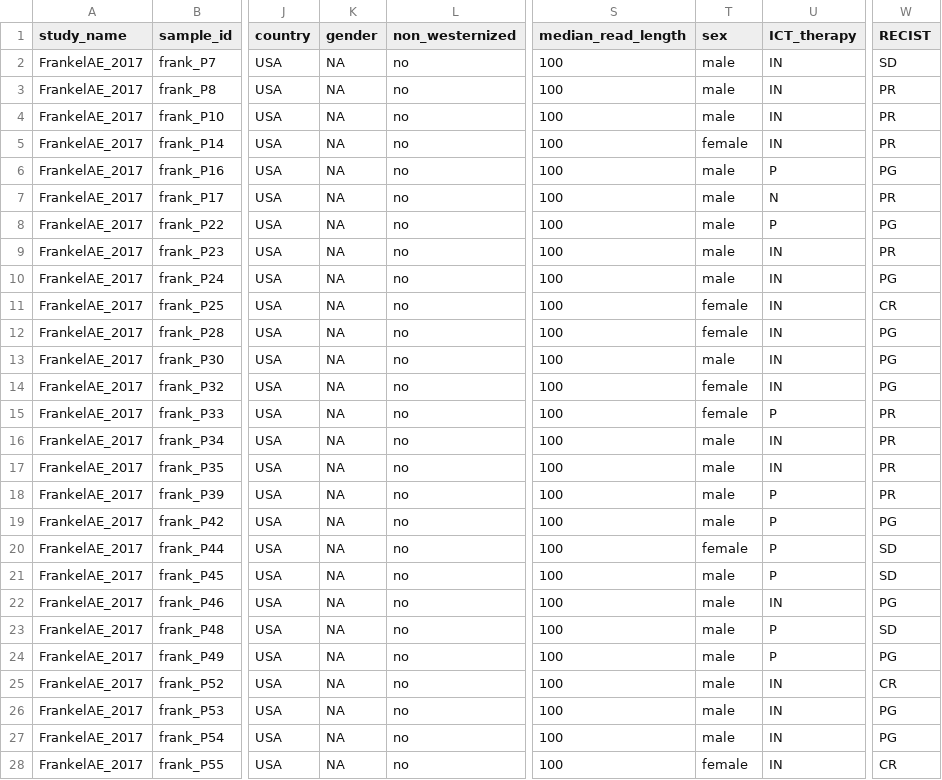
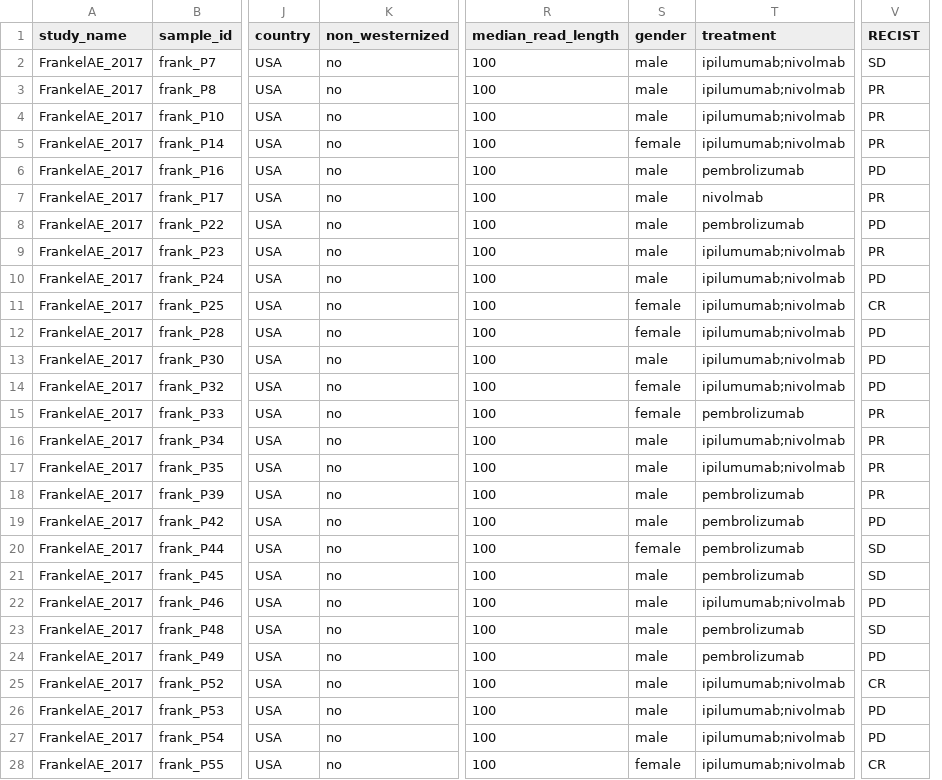
Before and after one commit to waldronlab/curatedMetagenomicDataCuration, a TSV file: inst/curated/FrankelAE_2017/FrankelAE_2017_metadata.tsv, drawn as a sheet; only a part is shown, gaps mark what is left out; removed rows and columns are numbered as before the commit, all else as after; the diff covers the shown part only; the diff names each change by its address in the sheet, - before the commit and + after, or states it on an @@ line.

Commit message:
further refinement to Lee and Frankel by Andrew.

```diff
--- a/inst/curated/FrankelAE_2017/FrankelAE_2017_metadata.tsv
+++ b/inst/curated/FrankelAE_2017/FrankelAE_2017_metadata.tsv
-column K (gender), rows 2-28: all NA
-column U (ICT_therapy), rows 2-28: IN | IN | IN | IN | P | N | P | IN | IN | IN | IN | IN | IN | P | IN | IN | P | P | P | P | IN | P | P | IN | IN | IN | IN
+column T (treatment), rows 2-28: ipilumumab;nivolmab | ipilumumab;nivolmab | ipilumumab;nivolmab | ipilumumab;nivolmab | pembrolizumab | nivolmab | pembrolizumab | ipilumumab;nivolmab | ipilumumab;nivolmab | ipilumumab;nivolmab | ipilumumab;nivolmab | ipilumumab;nivolmab | ipilumumab;nivolmab | pembrolizumab | ipilumumab;nivolmab | ipilumumab;nivolmab | pembrolizumab | pembrolizumab | pembrolizumab | pembrolizumab | ipilumumab;nivolmab | pembrolizumab | pembrolizumab | ipilumumab;nivolmab | ipilumumab;nivolmab | ipilumumab;nivolmab | ipilumumab;nivolmab
-S1: sex
+S1: gender
-V6 (RECIST): PG
+V6 (RECIST): PD
-V8 (RECIST): PG
+V8 (RECIST): PD
-V10 (RECIST): PG
+V10 (RECIST): PD
-V12:V14 (RECIST): PG
+V12:V14 (RECIST): PD
-V19 (RECIST): PG
+V19 (RECIST): PD
-V22 (RECIST): PG
+V22 (RECIST): PD
-V24 (RECIST): PG
+V24 (RECIST): PD
-V26:V27 (RECIST): PG
+V26:V27 (RECIST): PD
```
Also changed, not shown: 4 edited cells elsewhere in this file, inst/curated/LeeKA_2022/LeeKA_2022_metadata.tsv.
